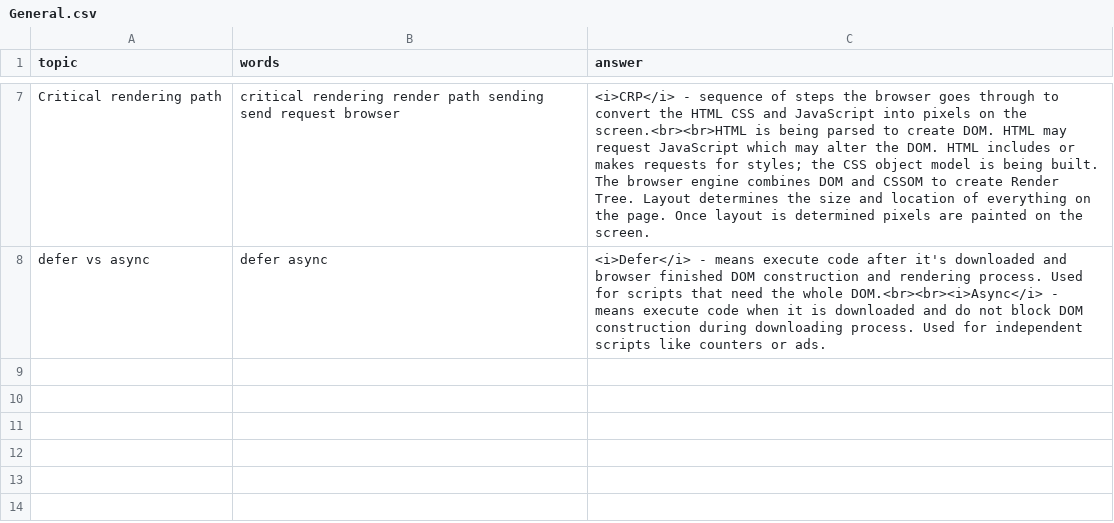
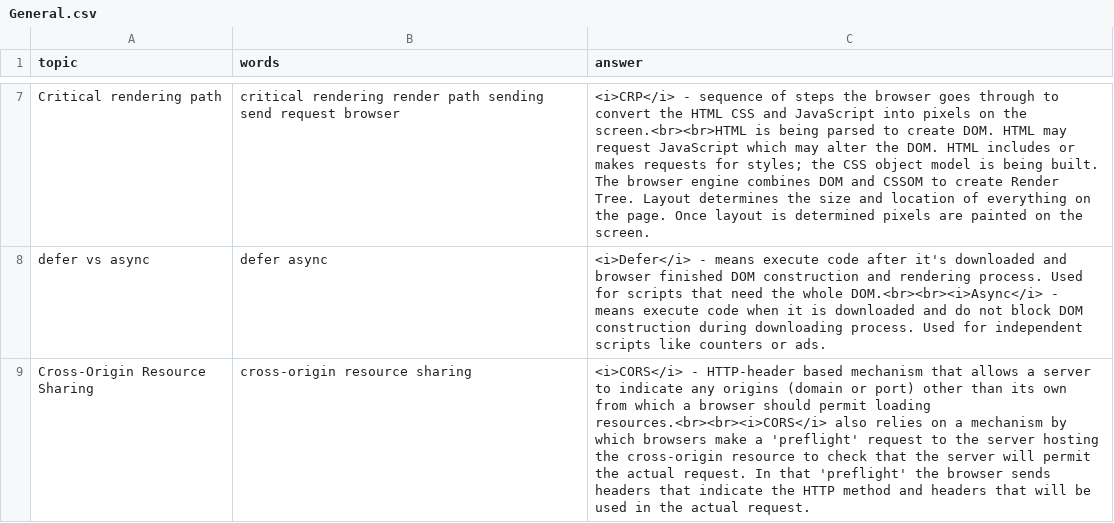
Before and after one commit to DzmitryAlifer/tech-interview-helper, a CSV file: src/assets/General.csv, drawn as a sheet; only a part is shown, gaps mark what is left out.

Commit message:
Update General.csv

```diff
--- a/src/assets/General.csv
+++ b/src/assets/General.csv
@@ -8 +8,2 @@ Critical rendering path,critical rendering render path sending send request brow
 defer vs async,defer async,<i>Defer</i> - means execute code after it's downloaded and browser finished DOM construction and rendering process. Used for scripts that need the whole DOM.<br><br><i>Async</i> - means execute code when it is downloaded and do not block DOM construction during downloading process. Used for independent scripts like counters or ads.
+Cross-Origin Resource Sharing,cross-origin resource sharing,<i>CORS</i> - HTTP-header based mechanism that allows a server to indicate any origins (domain or port) other than its own from which a browser should permit loading resources.<br><br><i>CORS</i> also relies on a mechanism by which browsers make a 'preflight' request to the server hosting the cross-origin resource to check that the server will permit the actual request. In that 'preflight' the browser sends headers that indicate the HTTP method and headers that will be used in the actual request.
```
